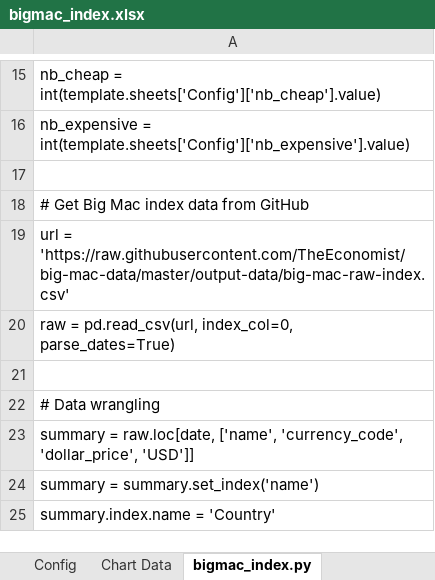
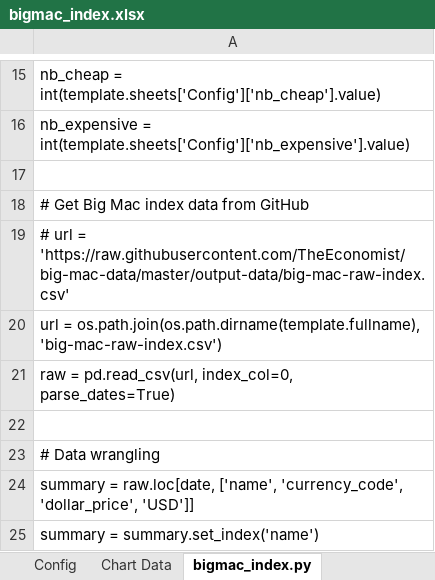
Before and after one commit to xlwings/xlwings-demo, an Excel workbook: reporting_bigmac/bigmac_index.xlsx, sheet bigmac_index.py, drawn as a sheet; only a part is shown, gaps mark what is left out; the shorter side is filled out with more unchanged rows; values as stored, in another font and other column widths than the file's, no borders; the diff names each change by its address in the sheet, - before the commit and + after, or states it on an @@ line.

```diff
--- a/reporting_bigmac/bigmac_index.xlsx (sheet bigmac_index.py)
+++ b/reporting_bigmac/bigmac_index.xlsx (sheet bigmac_index.py)
-A19: url =…
+A19: # url =…
+row 20: url = os.path.join(os.path.dirname(template.fullname), 'big-mac-raw-index.csv')
```
Also changed, not shown: 2 other files.
